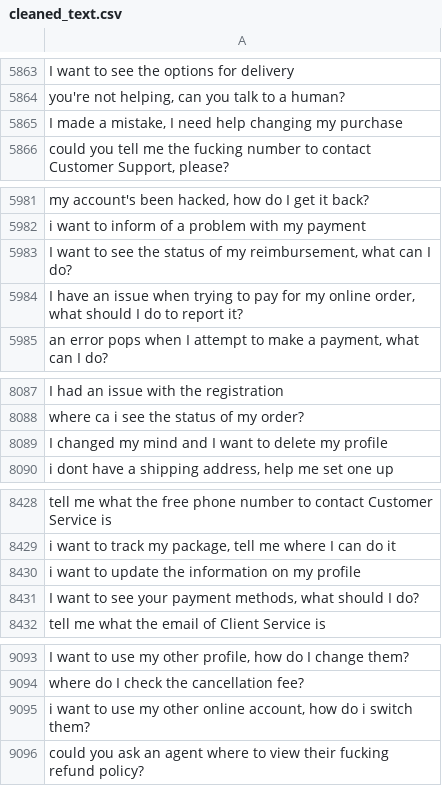
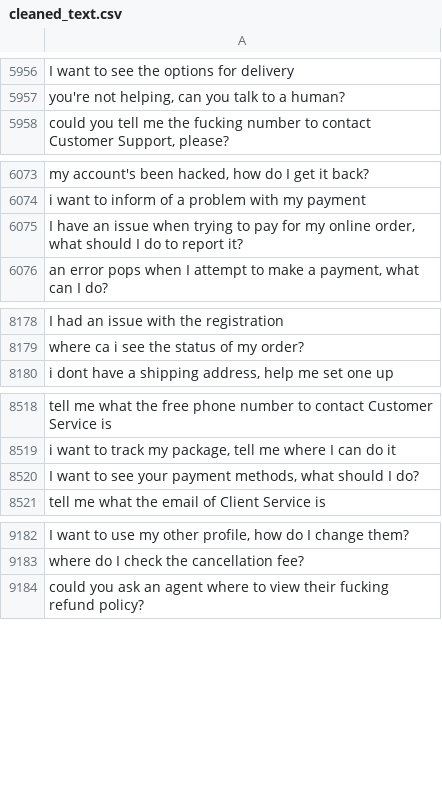
Before and after one commit to MuhammadHabibna/faq-topic-radar, a CSV file: preprocessing/faq_dataset_preprocessing/cleaned_text.csv, drawn as a sheet; only a part is shown, gaps mark what is left out; removed rows and columns are numbered as before the commit, all else as after; the diff covers the shown part only; the diff names each change by its address in the sheet, - before the commit and + after, or states it on an @@ line.

```diff
--- a/preprocessing/faq_dataset_preprocessing/cleaned_text.csv
+++ b/preprocessing/faq_dataset_preprocessing/cleaned_text.csv
-row 5865: I made a mistake, I need help changing my purchase
-row 5983: I want to see the status of my reimbursement, what can I do?
-row 8089: I changed my mind and I want to delete my profile
-row 8430: i want to update the information on my profile
-row 9095: i want to use my other online account, how do i switch them?
```
Also changed, not shown: 98 added rows and 11 removed rows elsewhere in this file, 1 other file.
